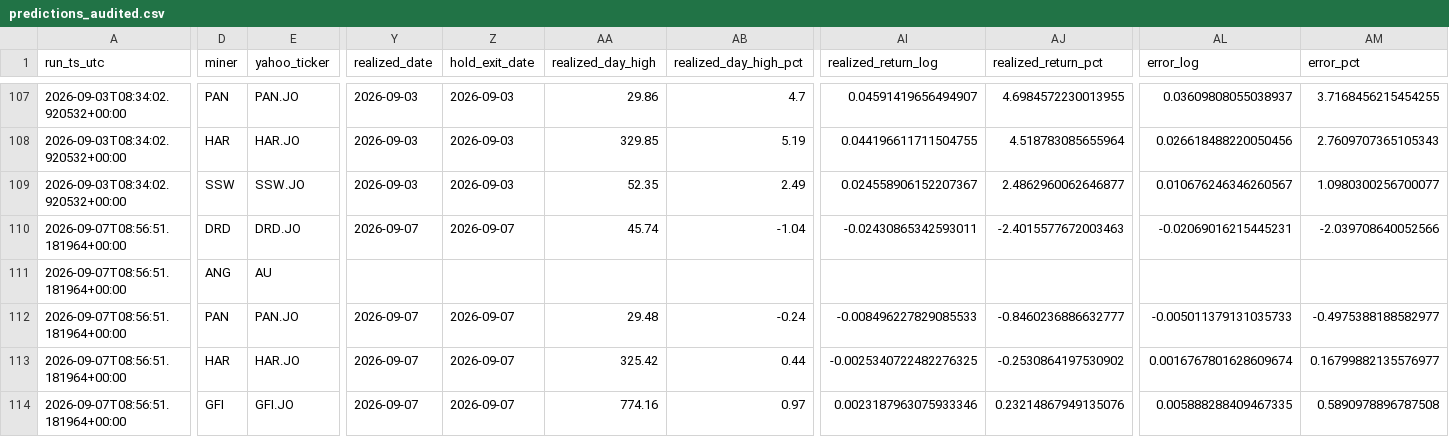
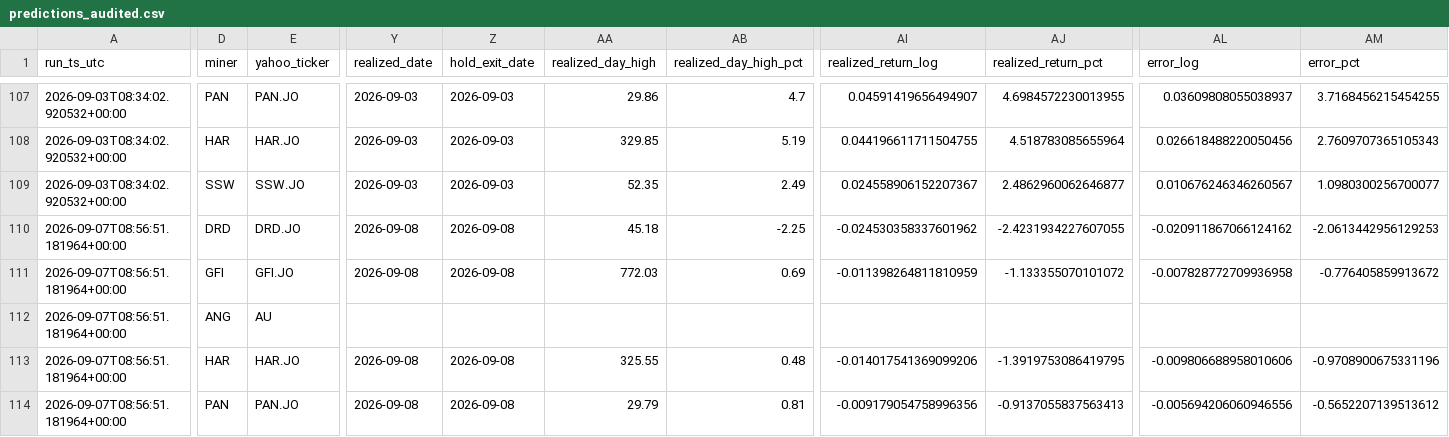
Before and after one commit to LethaboMint/jse-gold-morning, a CSV file: data/forward_model/predictions_audited.csv, drawn as a sheet; only a part is shown, gaps mark what is left out; removed rows and columns are numbered as before the commit, all else as after; rows hold the shown columns only; the diff covers the shown part only; the diff names each change by its address in the sheet, - before the commit and + after, or states it on an @@ line.

```diff
--- a/data/forward_model/predictions_audited.csv
+++ b/data/forward_model/predictions_audited.csv
-Y110 (realized_date): 2026-09-07
+Y110 (realized_date): 2026-09-08
-Z110 (hold_exit_date): 2026-09-07
+Z110 (hold_exit_date): 2026-09-08
-AA110 (realized_day_high): 45.74
+AA110 (realized_day_high): 45.18
-AB110 (realized_day_high_pct): -1.04
+AB110 (realized_day_high_pct): -2.25
-AI110 (realized_return_log): -0.02430865342593011
+AI110 (realized_return_log): -0.024530358337601962
-AJ110 (realized_return_pct): -2.4015577672003463
+AJ110 (realized_return_pct): -2.4231934227607055
-AL110 (error_log): -0.02069016215445231
+AL110 (error_log): -0.020911867066124162
-AM110 (error_pct): -2.039708640052566
+AM110 (error_pct): -2.0613442956129253
+row 111: 2026-09-07T08:56:51.181964+00:00 | GFI | GFI.JO | 2026-09-08 | 2026-09-08 | 772.03 | 0.69 | -0.011398264811810959 | -1.133355070101072 | -0.007828772709936958 | -0.776405859913672
-row 112: 2026-09-07T08:56:51.181964+00:00 | PAN | PAN.JO | 2026-09-07 | 2026-09-07 | 29.48 | -0.24 | -0.008496227829085533 | -0.8460236886632777 | -0.005011379131035733 | -0.4975388188582977
-Y113:Y114 (realized_date): 2026-09-07
+Y113:Y114 (realized_date): 2026-09-08
-Z113:Z114 (hold_exit_date): 2026-09-07
+Z113:Z114 (hold_exit_date): 2026-09-08
-AA113 (realized_day_high): 325.42
+AA113 (realized_day_high): 325.55
-AB113 (realized_day_high_pct): 0.44
+AB113 (realized_day_high_pct): 0.48
-AI113 (realized_return_log): -0.0025340722482276325
+AI113 (realized_return_log): -0.014017541369099206
-AJ113 (realized_return_pct): -0.2530864197530902
+AJ113 (realized_return_pct): -1.3919753086419795
-AL113 (error_log): 0.0016767801628609674
+AL113 (error_log): -0.009806688958010606
-AM113 (error_pct): 0.16799882135576977
+AM113 (error_pct): -0.9708900675331196
-D114 (miner): GFI
+D114 (miner): PAN
-E114 (yahoo_ticker): GFI.JO
+E114 (yahoo_ticker): PAN.JO
-AA114 (realized_day_high): 774.16
+AA114 (realized_day_high): 29.79
-AB114 (realized_day_high_pct): 0.97
+AB114 (realized_day_high_pct): 0.81
-AI114 (realized_return_log): 0.0023187963075933346
+AI114 (realized_return_log): -0.009179054758996356
-AJ114 (realized_return_pct): 0.23214867949135076
+AJ114 (realized_return_pct): -0.9137055837563413
-AL114 (error_log): 0.005888288409467335
+AL114 (error_log): -0.005694206060946556
-AM114 (error_pct): 0.5890978896787508
+AM114 (error_pct): -0.5652207139513612
```
Also changed, not shown: 17 moved rows and 20 edited cells elsewhere in this file, data/forward_model/predictions_log.csv, 5 other files.
